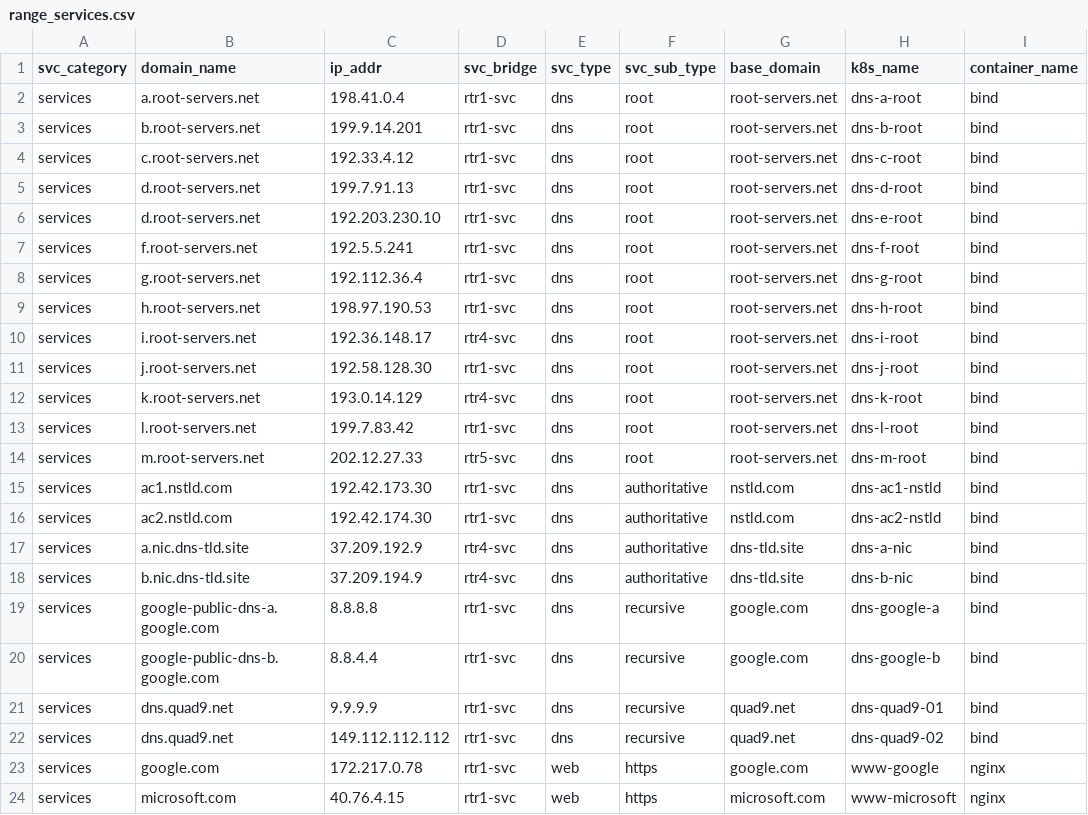
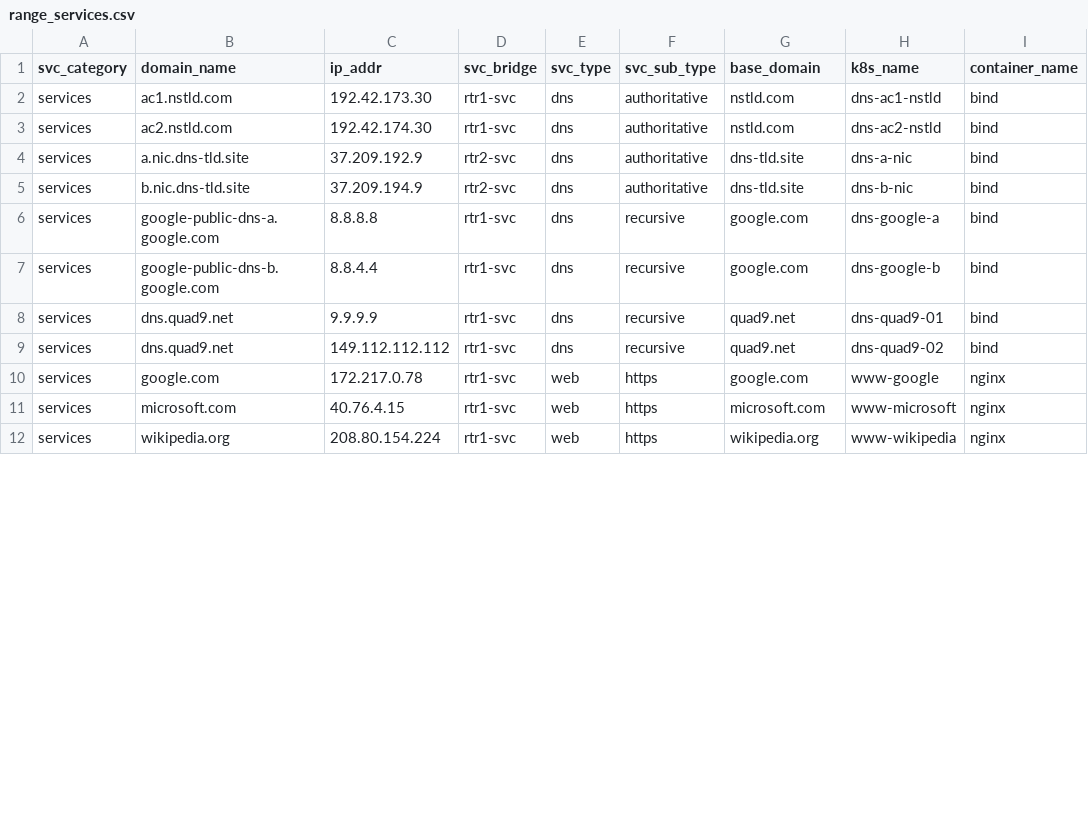
Before and after one commit to 1computerguy/cbcr, a CSV file: build/range/range_services.csv, drawn as a sheet; only a part is shown; the shorter side is filled out with more unchanged rows; the diff covers the shown part only.

```diff
--- a/build/range/range_services.csv
+++ b/build/range/range_services.csv
@@ -1,19 +1,6 @@
 svc_category,domain_name,ip_addr,svc_bridge,svc_type,svc_sub_type,base_domain,k8s_name,container_name
-services,a.root-servers.net,198.41.0.4,rtr1-svc,dns,root,root-servers.net,dns-a-root,bind
-services,b.root-servers.net,199.9.14.201,rtr1-svc,dns,root,root-servers.net,dns-b-root,bind
-services,c.root-servers.net,192.33.4.12,rtr1-svc,dns,root,root-servers.net,dns-c-root,bind
-services,d.root-servers.net,199.7.91.13,rtr1-svc,dns,root,root-servers.net,dns-d-root,bind
-services,d.root-servers.net,192.203.230.10,rtr1-svc,dns,root,root-servers.net,dns-e-root,bind
-services,f.root-servers.net,192.5.5.241,rtr1-svc,dns,root,root-servers.net,dns-f-root,bind
-services,g.root-servers.net,192.112.36.4,rtr1-svc,dns,root,root-servers.net,dns-g-root,bind
-services,h.root-servers.net,198.97.190.53,rtr1-svc,dns,root,root-servers.net,dns-h-root,bind
-services,i.root-servers.net,192.36.148.17,rtr4-svc,dns,root,root-servers.net,dns-i-root,bind
-services,j.root-servers.net,192.58.128.30,rtr1-svc,dns,root,root-servers.net,dns-j-root,bind
-services,k.root-servers.net,193.0.14.129,rtr4-svc,dns,root,root-servers.net,dns-k-root,bind
-services,l.root-servers.net,199.7.83.42,rtr1-svc,dns,root,root-servers.net,dns-l-root,bind
-services,m.root-servers.net,202.12.27.33,rtr5-svc,dns,root,root-servers.net,dns-m-root,bind
 services,ac1.nstld.com,192.42.173.30,rtr1-svc,dns,authoritative,nstld.com,dns-ac1-nstld,bind
 services,ac2.nstld.com,192.42.174.30,rtr1-svc,dns,authoritative,nstld.com,dns-ac2-nstld,bind
-services,a.nic.dns-tld.site,37.209.192.9,rtr4-svc,dns,authoritative,dns-tld.site,dns-a-nic,bind
-services,b.nic.dns-tld.site,37.209.194.9,rtr4-svc,dns,authoritative,dns-tld.site,dns-b-nic,bind
+services,a.nic.dns-tld.site,37.209.192.9,rtr2-svc,dns,authoritative,dns-tld.site,dns-a-nic,bind
+services,b.nic.dns-tld.site,37.209.194.9,rtr2-svc,dns,authoritative,dns-tld.site,dns-b-nic,bind
 services,google-public-dns-a.google.com,8.8.8.8,rtr1-svc,dns,recursive,google.com,dns-google-a,bind
```
Also changed, not shown: 31 edited cells elsewhere in this file, 1 other file.
